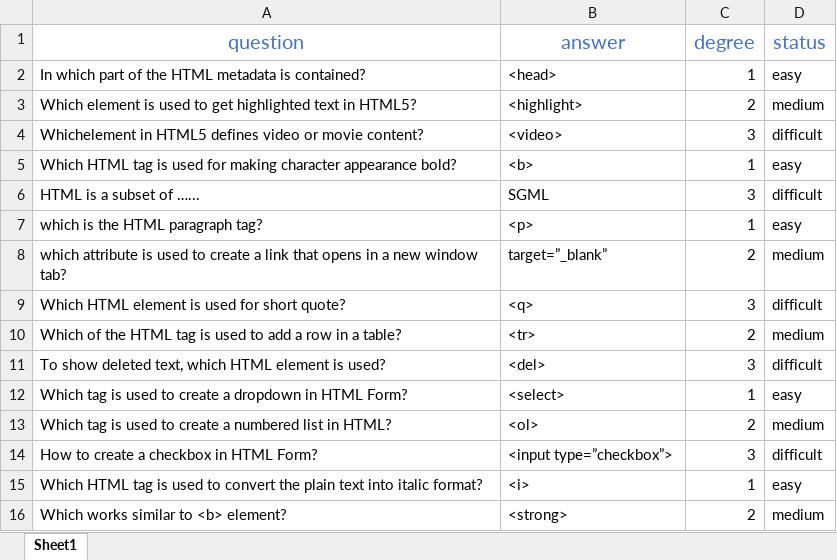
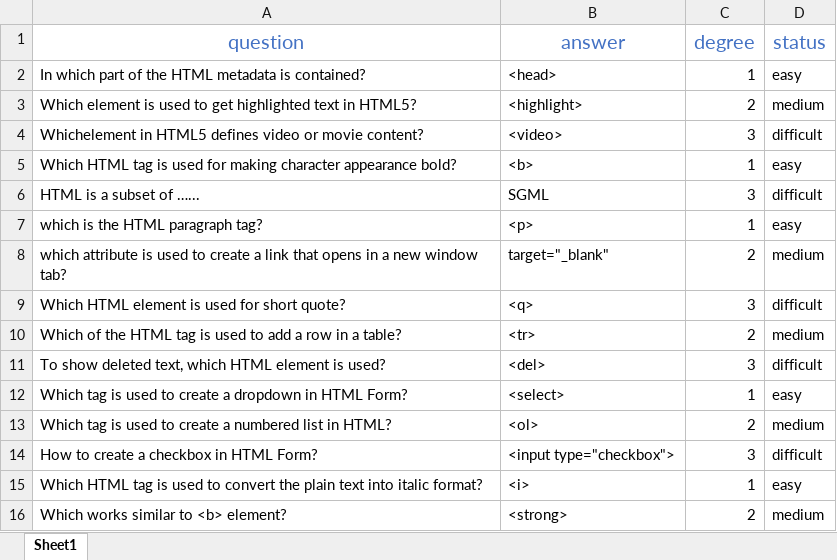
Before and after one commit to May-Abdelgany/graduation-project-, an Excel workbook: data/html5_complete.xlsx, sheet Sheet1, drawn as a sheet; values as stored, in another font and other column widths than the file's, no borders; the diff names each change by its address in the sheet, - before the commit and + after, or states it on an @@ line.

```diff
--- a/data/html5_complete.xlsx (sheet Sheet1)
+++ b/data/html5_complete.xlsx (sheet Sheet1)
-B8 (answer): target=”_blank”
+B8 (answer): target="_blank"
-B14 (answer): <input type=”checkbox”>
+B14 (answer): <input type="checkbox">
```
Also changed, not shown: data/css3_mcq.xlsx, data/html5_mcq.xlsx, 9 other files.
